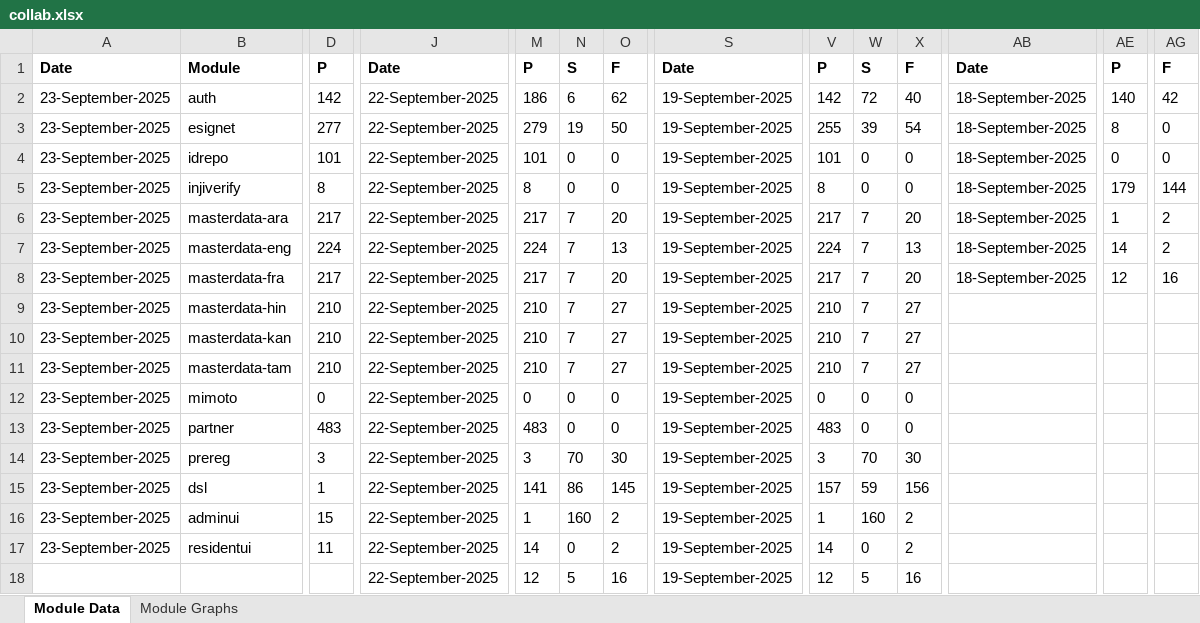
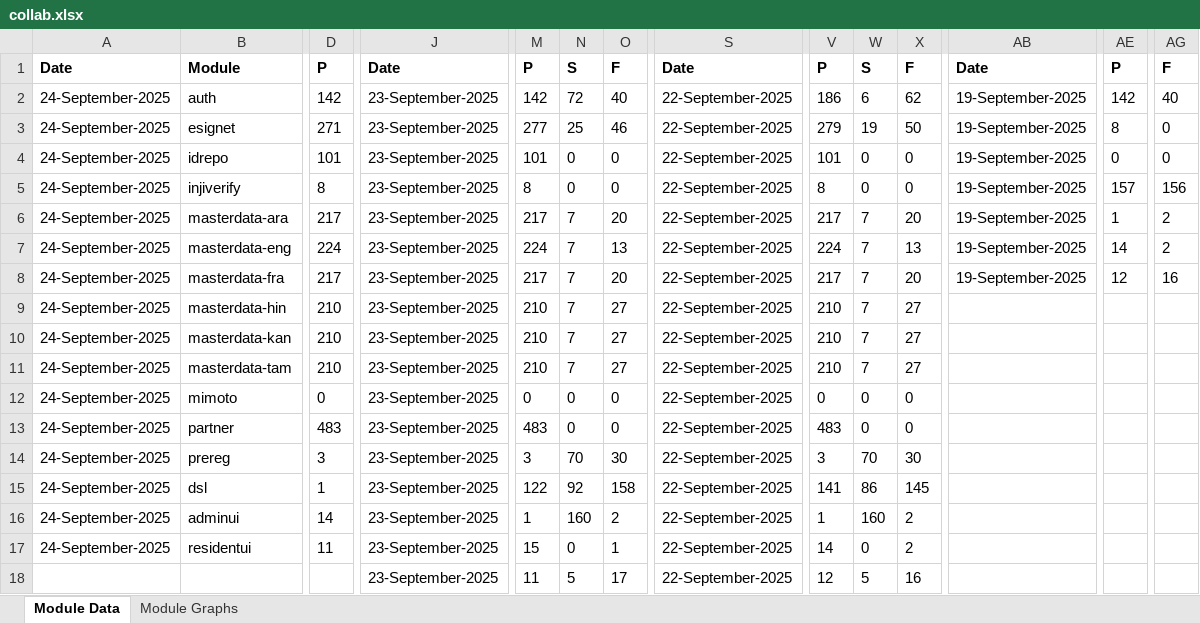
Before and after one commit to mosip/test-management, an Excel workbook: minio-report-tracker/xlxs/collab.xlsx, sheet Module Data, drawn as a sheet; only a part is shown, gaps mark what is left out; values as stored, in another font and other column widths than the file's, no borders; the diff covers the shown part only; the diff names each change by its address in the sheet, - before the commit and + after, or states it on an @@ line.

```diff
--- a/minio-report-tracker/xlxs/collab.xlsx (sheet Module Data)
+++ b/minio-report-tracker/xlxs/collab.xlsx (sheet Module Data)
-A2:A17: 23-September-2025
+A2:A17: 24-September-2025
-J2:J18: 22-September-2025
+J2:J18: 23-September-2025
-M2: 186
+M2: 142
-N2: 6
+N2: 72
-O2: 62
+O2: 40
-S2:S18: 19-September-2025
+S2:S18: 22-September-2025
-V2: 142
+V2: 186
-W2: 72
+W2: 6
-X2: 40
+X2: 62
-AB2:AB8: 18-September-2025
+AB2:AB8: 19-September-2025
-AE2: 140
+AE2: 142
-AG2: 42
+AG2: 40
-D3: 277
+D3: 271
-M3: 279
+M3: 277
-N3: 19
+N3: 25
-O3: 50
+O3: 46
-V3: 255
+V3: 279
-W3: 39
+W3: 19
-X3: 54
+X3: 50
-AE5: 179
+AE5: 157
-AG5: 144
+AG5: 156
-M15: 141
+M15: 122
-N15: 86
+N15: 92
-O15: 145
+O15: 158
-V15: 157
+V15: 141
-W15: 59
+W15: 86
-X15: 156
+X15: 145
-D16: 15
+D16: 14
-M17: 14
+M17: 15
-O17: 2
+O17: 1
-M18: 12
+M18: 11
-O18: 16
+O18: 17
```
Also changed, not shown: 4 edited cells elsewhere in this sheet, charts or pictures, minio-report-tracker/xlxs/cellbox21.xlsx, minio-report-tracker/xlxs/dev3.xlsx, 17 other files.
